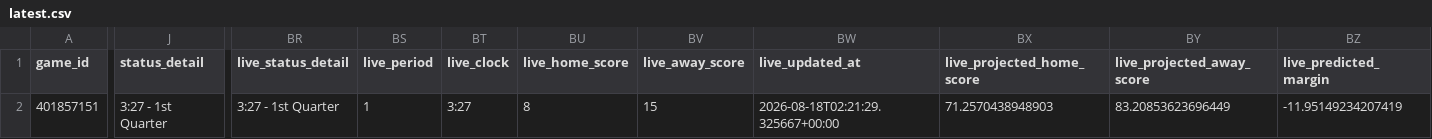
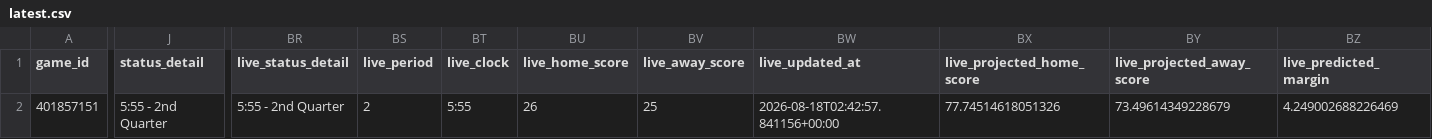
Before and after one commit to mvnathan/wnba-data, a CSV file: predictions/latest.csv, drawn as a sheet; only a part is shown, gaps mark what is left out; the diff covers the shown part only; the diff names each change by its address in the sheet, - before the commit and + after, or states it on an @@ line.

```diff
--- a/predictions/latest.csv
+++ b/predictions/latest.csv
-J2 (status_detail): 3:27 - 1st Quarter
+J2 (status_detail): 5:55 - 2nd Quarter
-BR2 (live_status_detail): 3:27 - 1st Quarter
+BR2 (live_status_detail): 5:55 - 2nd Quarter
-BS2 (live_period): 1
+BS2 (live_period): 2
-BT2 (live_clock): 3:27
+BT2 (live_clock): 5:55
-BU2 (live_home_score): 8
+BU2 (live_home_score): 26
-BV2 (live_away_score): 15
+BV2 (live_away_score): 25
-BW2 (live_updated_at): 2026-08-18T02:21:29.325667+00:00
+BW2 (live_updated_at): 2026-08-18T02:42:57.841156+00:00
-BX2 (live_projected_home_score): 71.2570438948903
+BX2 (live_projected_home_score): 77.74514618051326
-BY2 (live_projected_away_score): 83.20853623696449
+BY2 (live_projected_away_score): 73.49614349228679
-BZ2 (live_predicted_margin): -11.95149234207419
+BZ2 (live_predicted_margin): 4.249002688226469
```
Also changed, not shown: 7 edited cells elsewhere in this file, 7 other files.
